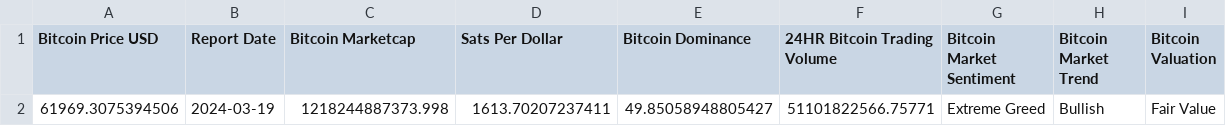
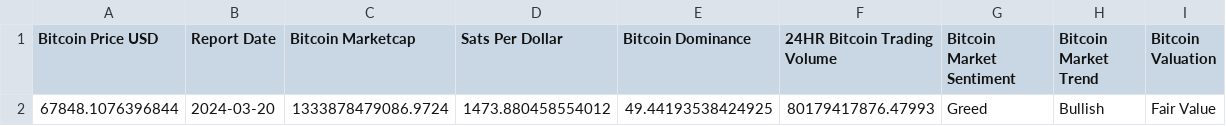
Before and after one commit to SecretSatoshis/Bitcoin-Weekly-Market-Update, a CSV file: weekly_summary.csv, drawn as a sheet.

```diff
--- a/weekly_summary.csv
+++ b/weekly_summary.csv
@@ -1,2 +1,2 @@
 Bitcoin Price USD,Report Date,Bitcoin Marketcap,Sats Per Dollar,Bitcoin Dominance,24HR Bitcoin Trading Volume,Bitcoin Market Sentiment,Bitcoin Market Trend,Bitcoin Valuation
-61969.3075394506,2024-03-19,1218244887373.998,1613.70207237411,49.85058948805427,51101822566.75771,Extreme Greed,Bullish,Fair Value
+67848.1076396844,2024-03-20,1333878479086.9724,1473.880458554012,49.44193538424925,80179417876.47993,Greed,Bullish,Fair Value
```
Also changed, not shown: fundamentals_valuation_table.csv, index_performance_table.csv, 15 other files.
